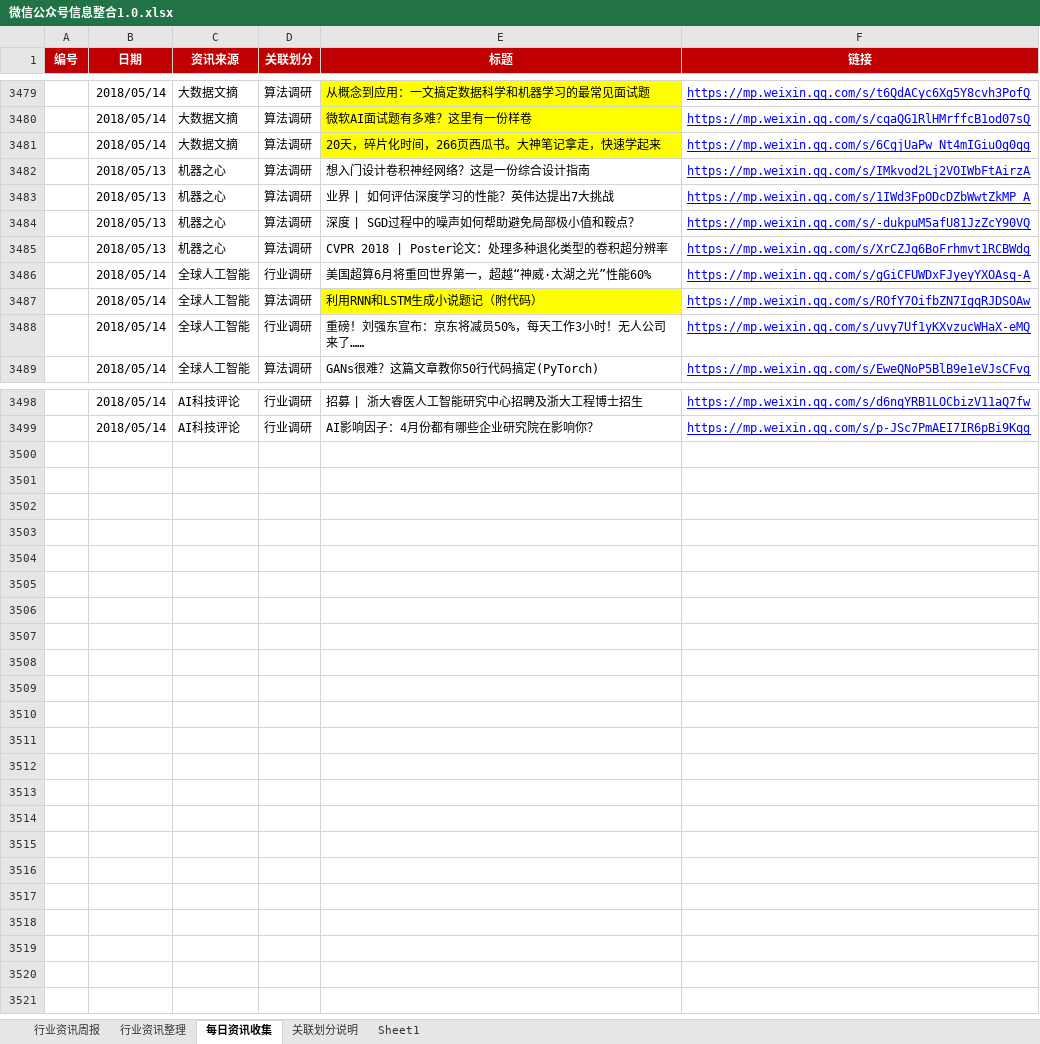
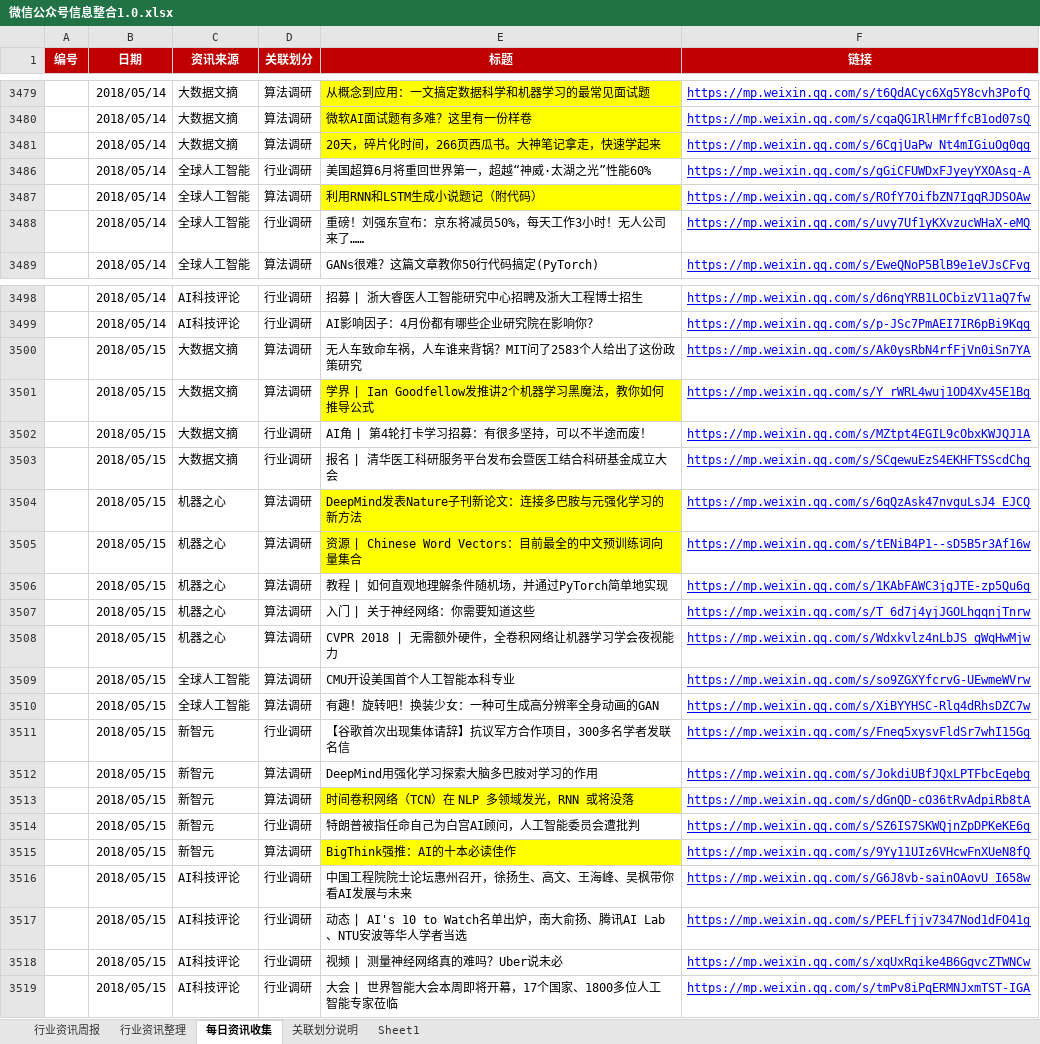
Before and after one commit to Johnqiu123/TradeInformation, an Excel workbook: 微信公众号信息整合1.0.xlsx, sheet 每日资讯收集, drawn as a sheet; only a part is shown, gaps mark what is left out; values as stored, in another font and other column widths than the file's, no borders; removed rows and columns are numbered as before the commit, all else as after; the diff names each change by its address in the sheet, - before the commit and + after, or states it on an @@ line.

Commit message:
20180515更新
20180515更新

```diff
--- a/微信公众号信息整合1.0.xlsx (sheet 每日资讯收集)
+++ b/微信公众号信息整合1.0.xlsx (sheet 每日资讯收集)
@@ row 3482 hidden:  | 2018/05/13 | 机器之心 | 算法调研 | 想入门设计卷积神经网络？这是一份综合设计指南 | https://mp.weixin.qq.com/s/IMkvod2Lj2VOIWbFtAirzA @@
@@ row 3483 hidden:  | 2018/05/13 | 机器之心 | 算法调研 | 业界 | 如何评估深度学习的性能？英伟达提出7大挑战 | https://mp.weixin.qq.com/s/1IWd3FpODcDZbWwtZkMP_A @@
@@ row 3484 hidden:  | 2018/05/13 | 机器之心 | 算法调研 | 深度 | SGD过程中的噪声如何帮助避免局部极小值和鞍点？ | https://mp.weixin.qq.com/s/-dukpuM5afU81JzZcY90VQ @@
@@ row 3485 hidden:  | 2018/05/13 | 机器之心 | 算法调研 | CVPR 2018 | Poster论文：处理多种退化类型的卷积超分辨率 | https://mp.weixin.qq.com/s/XrCZJq6BoFrhmvt1RCBWdg @@
+row 3500:  | 2018/05/15 | 大数据文摘 | 算法调研 | 无人车致命车祸，人车谁来背锅？MIT问了2583个人给出了这份政策研究 | https://mp.weixin.qq.com/s/Ak0ysRbN4rfFjVn0iSn7YA
+row 3501:  | 2018/05/15 | 大数据文摘 | 算法调研 | 学界 | Ian Goodfellow发推讲2个机器学习黑魔法，教你如何推导公式 | https://mp.weixin.qq.com/s/Y_rWRL4wuj1OD4Xv45E1Bg
+row 3502:  | 2018/05/15 | 大数据文摘 | 行业调研 | AI角 | 第4轮打卡学习招募：有很多坚持，可以不半途而废！ | https://mp.weixin.qq.com/s/MZtpt4EGIL9cObxKWJQJ1A
+row 3503:  | 2018/05/15 | 大数据文摘 | 行业调研 | 报名 | 清华医工科研服务平台发布会暨医工结合科研基金成立大会 | https://mp.weixin.qq.com/s/SCqewuEzS4EKHFTSScdChg
+row 3504:  | 2018/05/15 | 机器之心 | 算法调研 | DeepMind发表Nature子刊新论文：连接多巴胺与元强化学习的新方法 | https://mp.weixin.qq.com/s/6qQzAsk47nvguLsJ4_EJCQ
+row 3505:  | 2018/05/15 | 机器之心 | 算法调研 | 资源 | Chinese Word Vectors：目前最全的中文预训练词向量集合 | https://mp.weixin.qq.com/s/tENiB4P1--sD5B5r3Af16w
+row 3506:  | 2018/05/15 | 机器之心 | 算法调研 | 教程 | 如何直观地理解条件随机场，并通过PyTorch简单地实现 | https://mp.weixin.qq.com/s/1KAbFAWC3jgJTE-zp5Qu6g
+row 3507:  | 2018/05/15 | 机器之心 | 算法调研 | 入门 | 关于神经网络：你需要知道这些 | https://mp.weixin.qq.com/s/T_6d7j4yjJGOLhgqnjTnrw
+row 3508:  | 2018/05/15 | 机器之心 | 算法调研 | CVPR 2018 | 无需额外硬件，全卷积网络让机器学习学会夜视能力 | https://mp.weixin.qq.com/s/Wdxkvlz4nLbJS_gWqHwMjw
+row 3509:  | 2018/05/15 | 全球人工智能 | 算法调研 | CMU开设美国首个人工智能本科专业 | https://mp.weixin.qq.com/s/so9ZGXYfcrvG-UEwmeWVrw
+row 3510:  | 2018/05/15 | 全球人工智能 | 算法调研 | 有趣！旋转吧！换装少女：一种可生成高分辨率全身动画的GAN | https://mp.weixin.qq.com/s/XiBYYHSC-Rlq4dRhsDZC7w
+row 3511:  | 2018/05/15 | 新智元 | 行业调研 | 【谷歌首次出现集体请辞】抗议军方合作项目，300多名学者发联名信 | https://mp.weixin.qq.com/s/Fneq5xysvFldSr7whI15Gg
+row 3512:  | 2018/05/15 | 新智元 | 算法调研 | DeepMind用强化学习探索大脑多巴胺对学习的作用 | https://mp.weixin.qq.com/s/JokdiUBfJQxLPTFbcEqebg
+row 3513:  | 2018/05/15 | 新智元 | 算法调研 | 时间卷积网络（TCN）在 NLP 多领域发光，RNN 或将没落 | https://mp.weixin.qq.com/s/dGnQD-cO36tRvAdpiRb8tA
+row 3514:  | 2018/05/15 | 新智元 | 行业调研 | 特朗普被指任命自己为白宫AI顾问，人工智能委员会遭批判 | https://mp.weixin.qq.com/s/SZ6IS7SKWQjnZpDPKeKE6g
+row 3515:  | 2018/05/15 | 新智元 | 算法调研 | BigThink强推：AI的十本必读佳作 | https://mp.weixin.qq.com/s/9Yy11UIz6VHcwFnXUeN8fQ
+row 3516:  | 2018/05/15 | AI科技评论 | 行业调研 | 中国工程院院士论坛惠州召开，徐扬生、高文、王海峰、吴枫带你看AI发展与未来 | https://mp.weixin.qq.com/s/G6J8vb-sainOAovU_I658w
+row 3517:  | 2018/05/15 | AI科技评论 | 行业调研 | 动态 | AI's 10 to Watch名单出炉，南大俞扬、腾讯AI Lab、NTU安波等华人学者当选 | https://mp.weixin.qq.com/s/PEFLfjjv7347Nod1dFO41g
+row 3518:  | 2018/05/15 | AI科技评论 | 行业调研 | 视频 | 测量神经网络真的难吗？Uber说未必 | https://mp.weixin.qq.com/s/xqUxRqike4B6GgvcZTWNCw
+row 3519:  | 2018/05/15 | AI科技评论 | 行业调研 | 大会 | 世界智能大会本周即将开幕，17个国家、1800多位人工智能专家莅临 | https://mp.weixin.qq.com/s/tmPv8iPqERMNJxmTST-IGA
```
Also changed, not shown: sheet 行业资讯周报.
